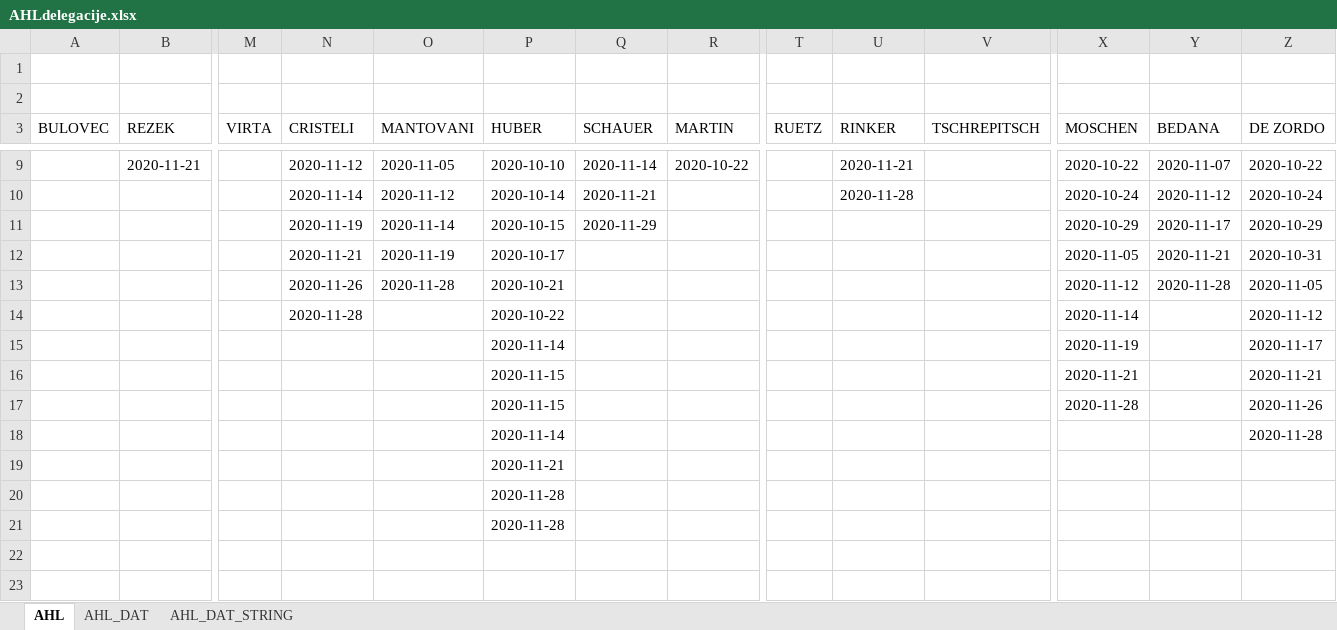
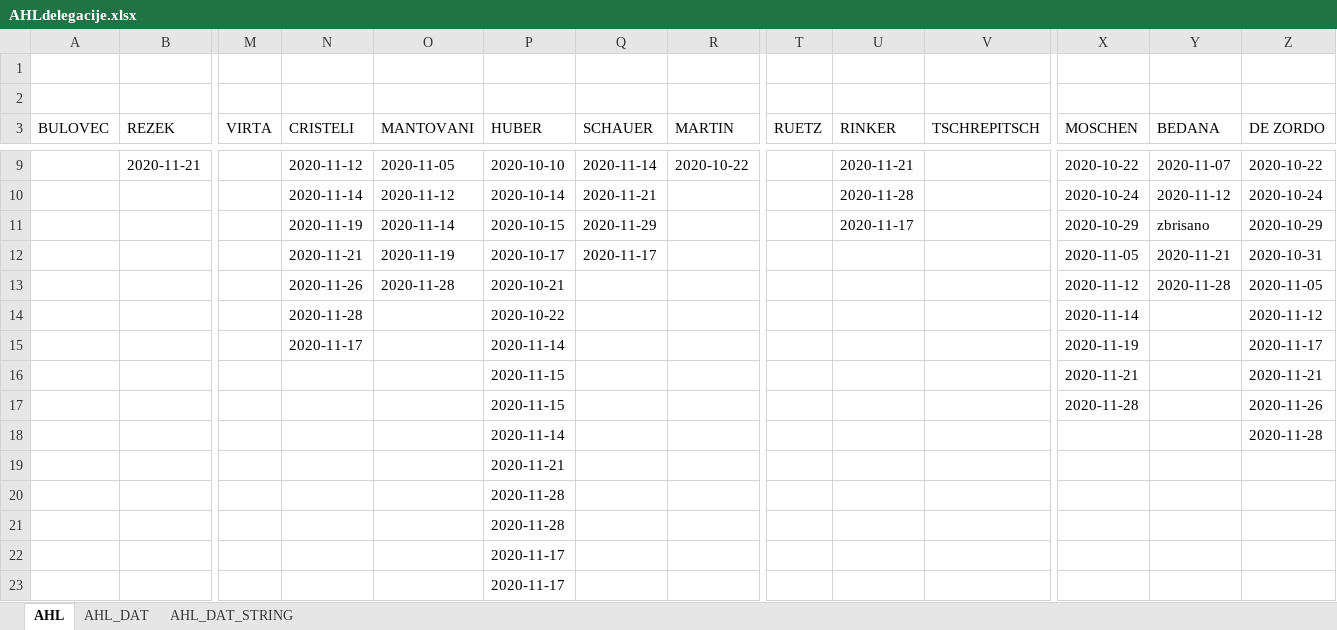
Before and after one commit to snojle23/delegacije, an Excel workbook: data/AHLdelegacije.xlsx, sheet AHL, drawn as a sheet; only a part is shown, gaps mark what is left out; values as stored, in another font and other column widths than the file's, no borders; rows hold the shown columns only; the diff names each change by its address in the sheet, - before the commit and + after, or states it on an @@ line.

```diff
--- a/data/AHLdelegacije.xlsx (sheet AHL)
+++ b/data/AHLdelegacije.xlsx (sheet AHL)
-U11 (RINKER): (empty)
+U11 (RINKER): 2020-11-17
-Y11 (BEDANA): 2020-11-17
+Y11 (BEDANA): zbrisano
-Q12 (SCHAUER): (empty)
+Q12 (SCHAUER): 2020-11-17
-N15 (CRISTELI): (empty)
+N15 (CRISTELI): 2020-11-17
+row 22:  |  |  |  |  | 2020-11-17
+row 23:  |  |  |  |  | 2020-11-17
```
Also changed, not shown: sheet AHL_DAT, sheet AHL_DAT_STRING, data/ICEHLdelegacije.xlsx, 3 other files.
